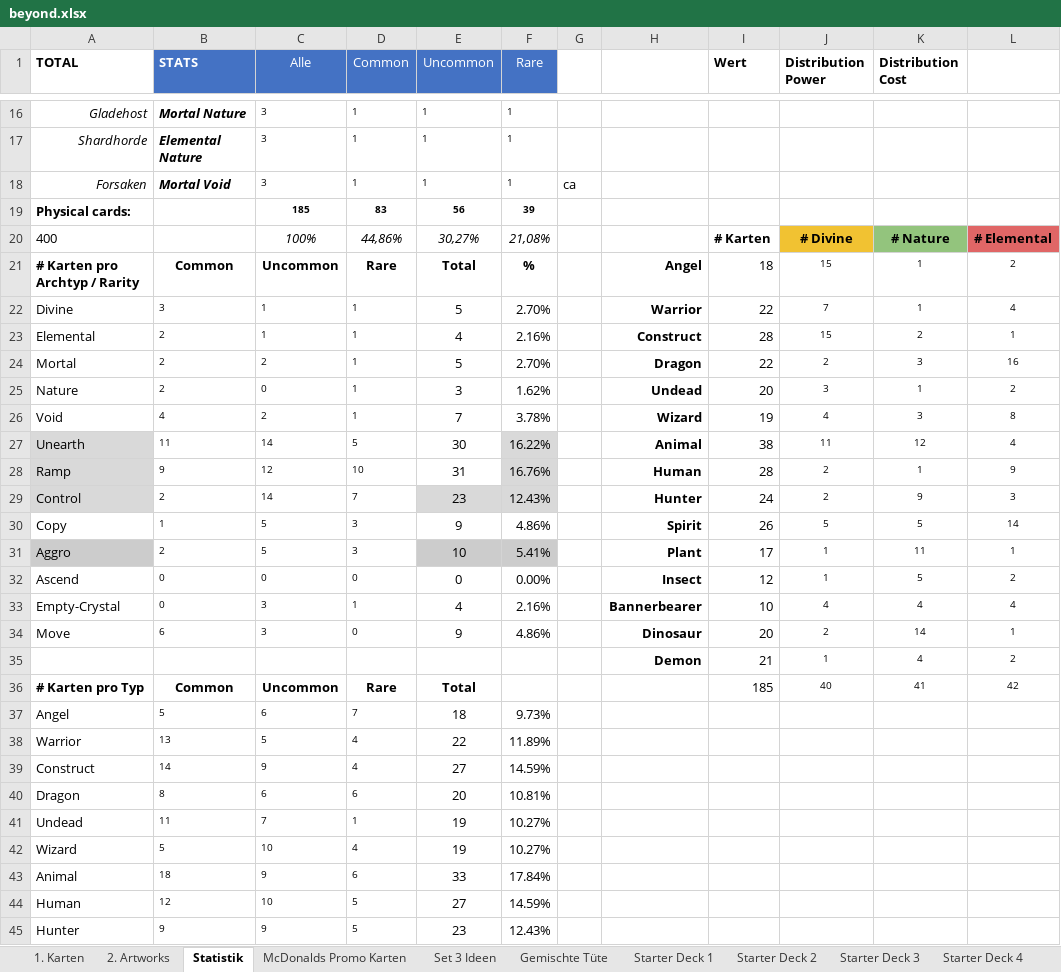
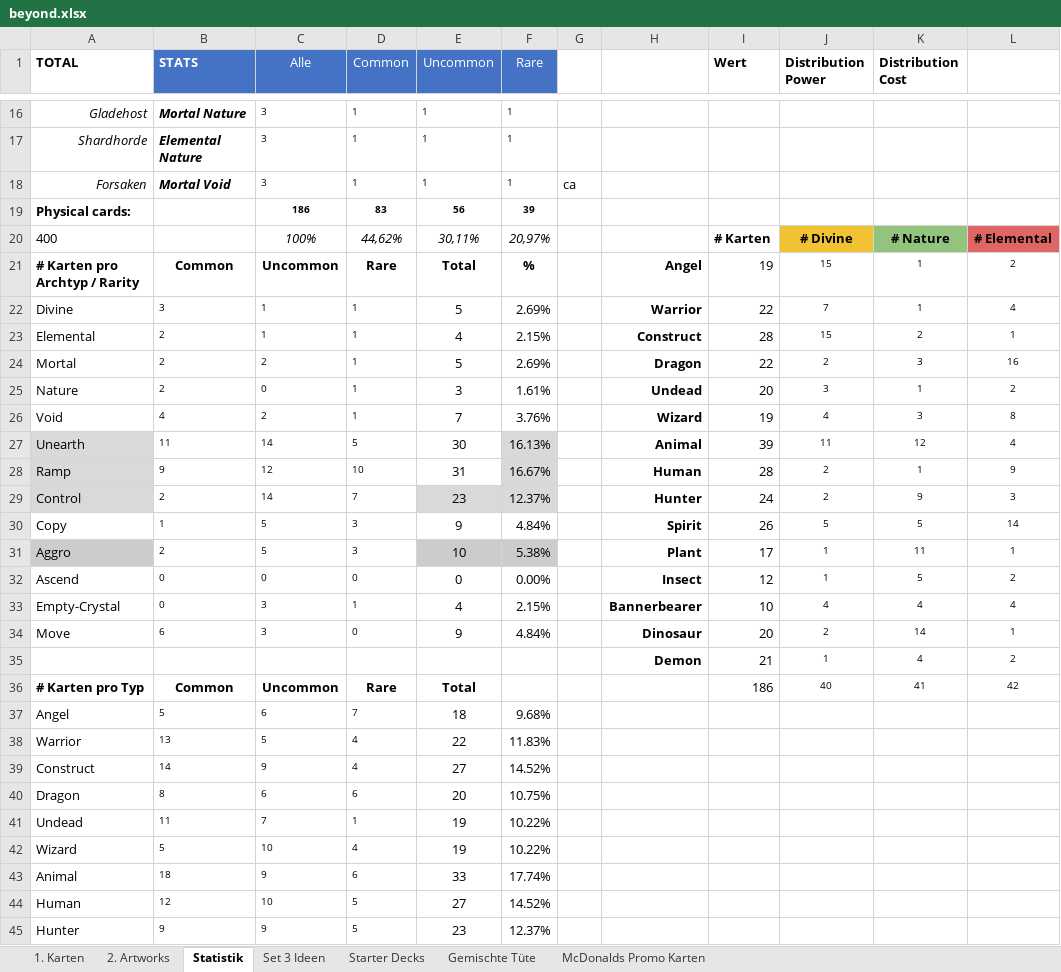
Before and after one commit to nonbiristudios/ShardsOfBeyond-v2, an Excel workbook: card-data/beyond.xlsx, sheet Statistik, drawn as a sheet; only a part is shown, gaps mark what is left out; values as stored, in another font and other column widths than the file's, no borders; charts and pictures and conditional formats not drawn; the diff covers the shown part only; the diff names each change by its address in the sheet, - before the commit and + after, or states it on an @@ line.

```diff
--- a/card-data/beyond.xlsx (sheet Statistik)
+++ b/card-data/beyond.xlsx (sheet Statistik)
-sheet tab: Starter Deck 1
-sheet tab: Starter Deck 2
-sheet tab: Starter Deck 3
-sheet tab: Starter Deck 4
+sheet tab: Starter Decks
@@ sheet tab order changed: 1. Karten | 2. Artworks | Statistik | Set 3 Ideen | Starter Decks | Gemischte Tüte | McDonalds Promo Karten @@
-C19 (Alle): 185
+C19 (Alle): 186
-D20 (Common): 44,86%
+D20 (Common): 44,62%
-E20 (Uncommon): 30,27%
+E20 (Uncommon): 30,11%
-F20 (Rare): 21,08%
+F20 (Rare): 20,97%
-I21 (Wert): 18
+I21 (Wert): 19
-F22 (Rare): 2.70%
+F22 (Rare): 2.69%
-F23 (Rare): 2.16%
+F23 (Rare): 2.15%
-F24 (Rare): 2.70%
+F24 (Rare): 2.69%
-F25 (Rare): 1.62%
+F25 (Rare): 1.61%
-F26 (Rare): 3.78%
+F26 (Rare): 3.76%
-F27 (Rare): 16.22%
+F27 (Rare): 16.13%
-I27 (Wert): 38
+I27 (Wert): 39
-F28 (Rare): 16.76%
+F28 (Rare): 16.67%
-F29 (Rare): 12.43%
+F29 (Rare): 12.37%
-F30 (Rare): 4.86%
+F30 (Rare): 4.84%
-F31 (Rare): 5.41%
+F31 (Rare): 5.38%
-F33 (Rare): 2.16%
+F33 (Rare): 2.15%
-F34 (Rare): 4.86%
+F34 (Rare): 4.84%
-I36 (Wert): 185
+I36 (Wert): 186
-F37 (Rare): 9.73%
+F37 (Rare): 9.68%
-F38 (Rare): 11.89%
+F38 (Rare): 11.83%
-F39 (Rare): 14.59%
+F39 (Rare): 14.52%
-F40 (Rare): 10.81%
+F40 (Rare): 10.75%
-F41:F42 (Rare): 10.27%
+F41:F42 (Rare): 10.22%
-F43 (Rare): 17.84%
+F43 (Rare): 17.74%
-F44 (Rare): 14.59%
+F44 (Rare): 14.52%
-F45 (Rare): 12.43%
+F45 (Rare): 12.37%
```
Also changed, not shown: 10 edited cells elsewhere in this sheet, sheet 1. Karten, sheet Set 3 Ideen, sheet 2. Artworks, charts or pictures, 5 other files.
